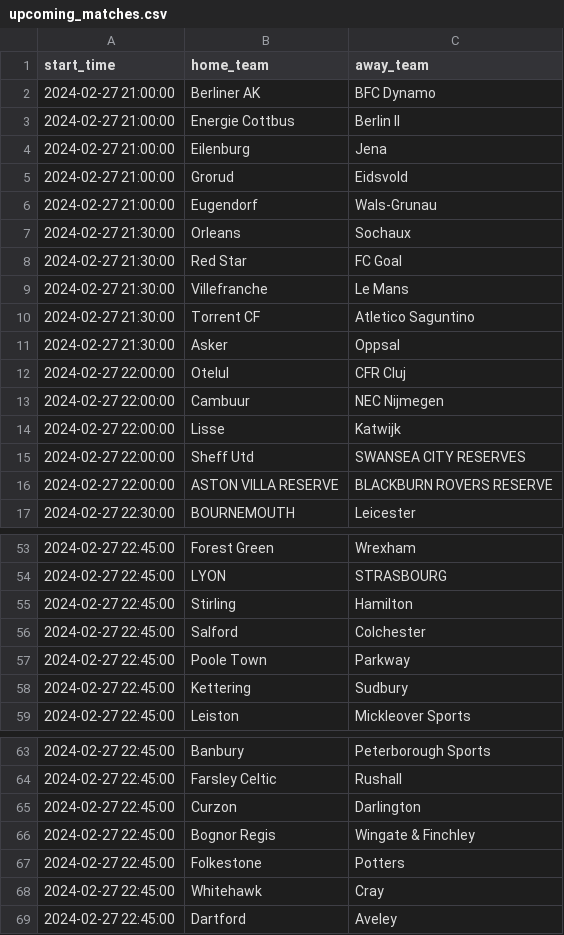
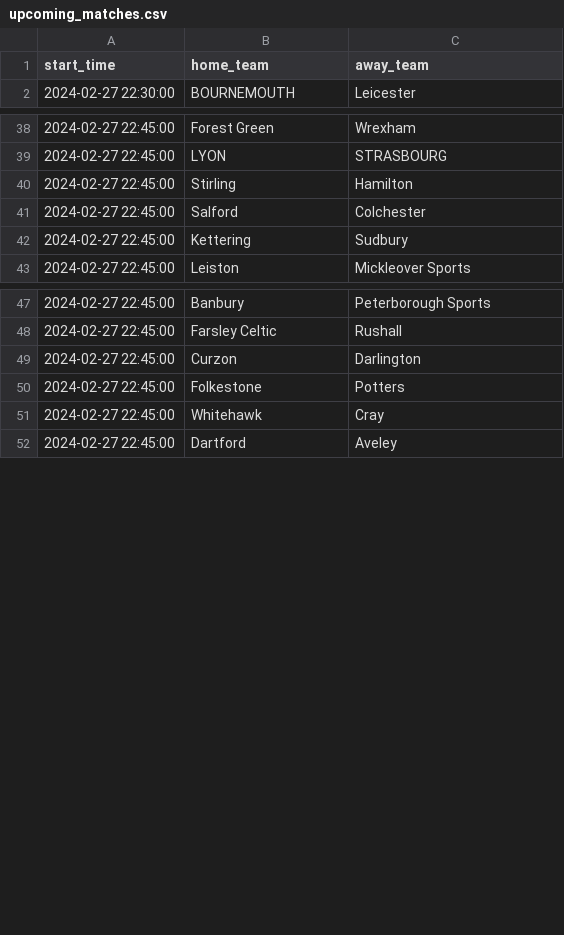
Before and after one commit to dennis-mutethia/soccer-predictions, a CSV file: data/upcoming_matches.csv, drawn as a sheet; only a part is shown, gaps mark what is left out; the diff names each change by its address in the sheet, - before the commit and + after, or states it on an @@ line.

```diff
--- a/data/upcoming_matches.csv
+++ b/data/upcoming_matches.csv
-row 2: 2024-02-27 21:00:00 | Berliner AK | BFC Dynamo
-row 3: 2024-02-27 21:00:00 | Energie Cottbus | Berlin II
-row 4: 2024-02-27 21:00:00 | Eilenburg | Jena
-row 5: 2024-02-27 21:00:00 | Grorud | Eidsvold
-row 6: 2024-02-27 21:00:00 | Eugendorf | Wals-Grunau
-row 7: 2024-02-27 21:30:00 | Orleans | Sochaux
-row 8: 2024-02-27 21:30:00 | Red Star | FC Goal
-row 9: 2024-02-27 21:30:00 | Villefranche | Le Mans
-row 10: 2024-02-27 21:30:00 | Torrent CF | Atletico Saguntino
-row 11: 2024-02-27 21:30:00 | Asker | Oppsal
-row 12: 2024-02-27 22:00:00 | Otelul | CFR Cluj
-row 13: 2024-02-27 22:00:00 | Cambuur | NEC Nijmegen
-row 14: 2024-02-27 22:00:00 | Lisse | Katwijk
-row 15: 2024-02-27 22:00:00 | Sheff Utd | SWANSEA CITY RESERVES
-row 16: 2024-02-27 22:00:00 | ASTON VILLA RESERVE | BLACKBURN ROVERS RESERVE
-row 57: 2024-02-27 22:45:00 | Poole Town | Parkway
-row 66: 2024-02-27 22:45:00 | Bognor Regis | Wingate & Finchley
```
Also changed, not shown: 2 other files.
